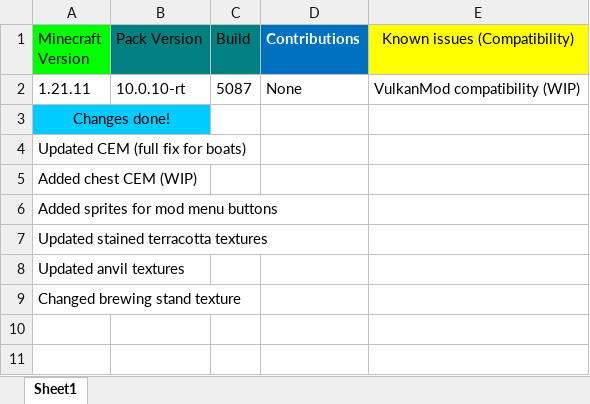
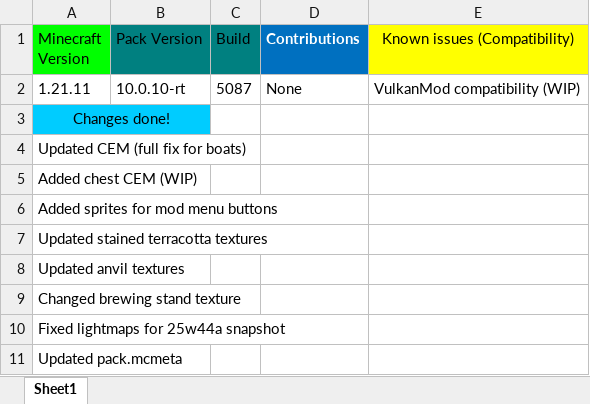
Before and after one commit to DogeStudiosMaster/DogePack, an Excel workbook: changelog.xlsx, sheet Sheet1, drawn as a sheet; values as stored, in another font and other column widths than the file's, no borders; the diff names each change by its address in the sheet, - before the commit and + after, or states it on an @@ line.

```diff
--- a/changelog.xlsx (sheet Sheet1)
+++ b/changelog.xlsx (sheet Sheet1)
+row 10: Fixed lightmaps for 25w44a snapshot
+row 11: Updated pack.mcmeta
```
Also changed, not shown: 5 other files.
